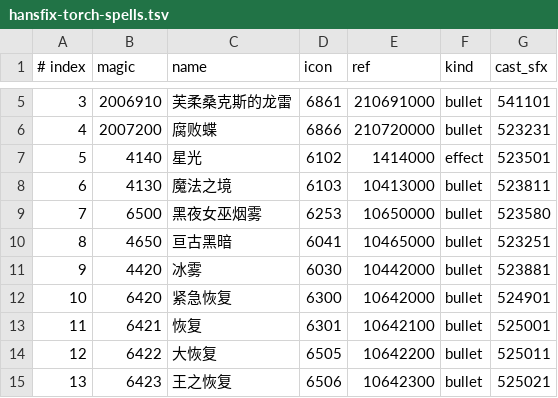
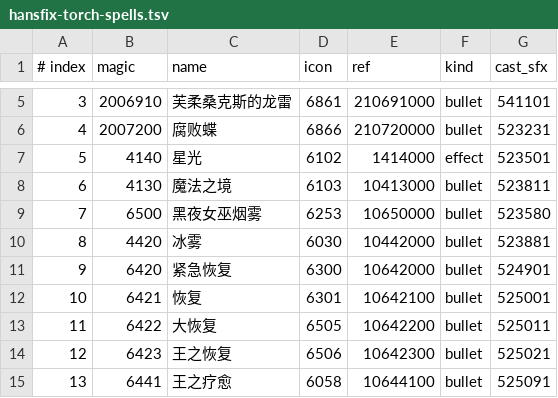
Before and after one commit to HanserLeezee/ErdtreeTowerCorruptionMod, a TSV file: scene-assets/hansfix-torch-spells.tsv, drawn as a sheet; only a part is shown, gaps mark what is left out; the shorter side is filled out with more unchanged rows; removed rows and columns are numbered as before the commit, all else as after; the diff names each change by its address in the sheet, - before the commit and + after, or states it on an @@ line.

```diff
--- a/scene-assets/hansfix-torch-spells.tsv
+++ b/scene-assets/hansfix-torch-spells.tsv
-row 10: 8 | 4650 | 亘古黑暗 | 6041 | 10465000 | bullet | 523251
@@ column A (# index) renumbered from row 10 down @@
```
Also changed, not shown: 5 other files.
